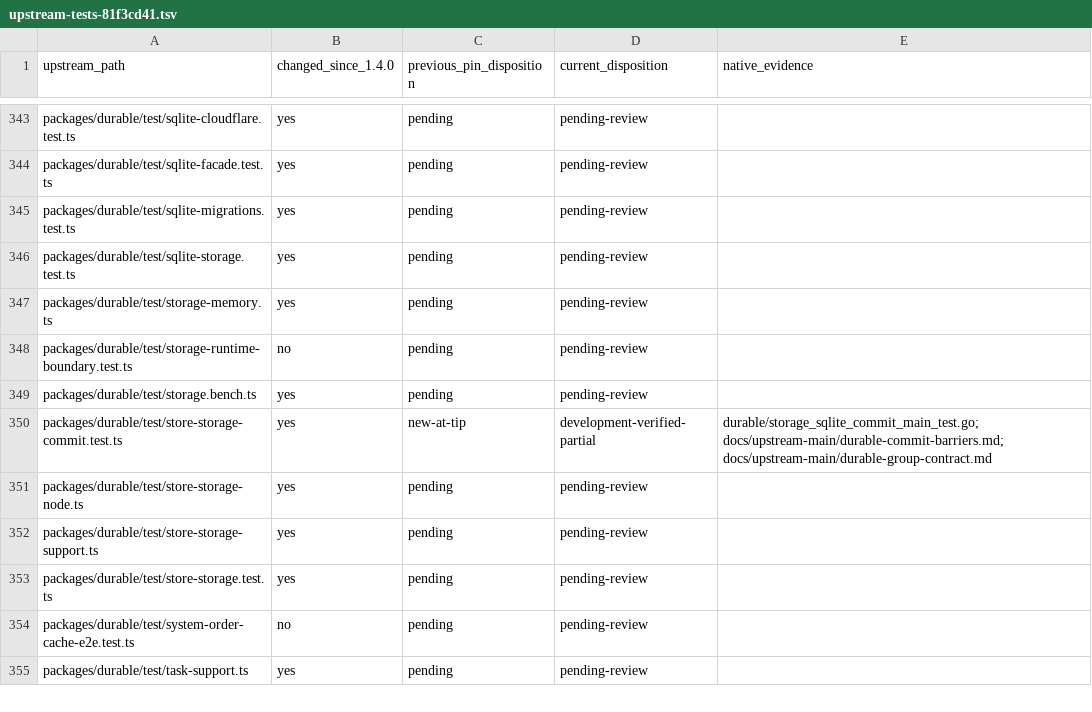
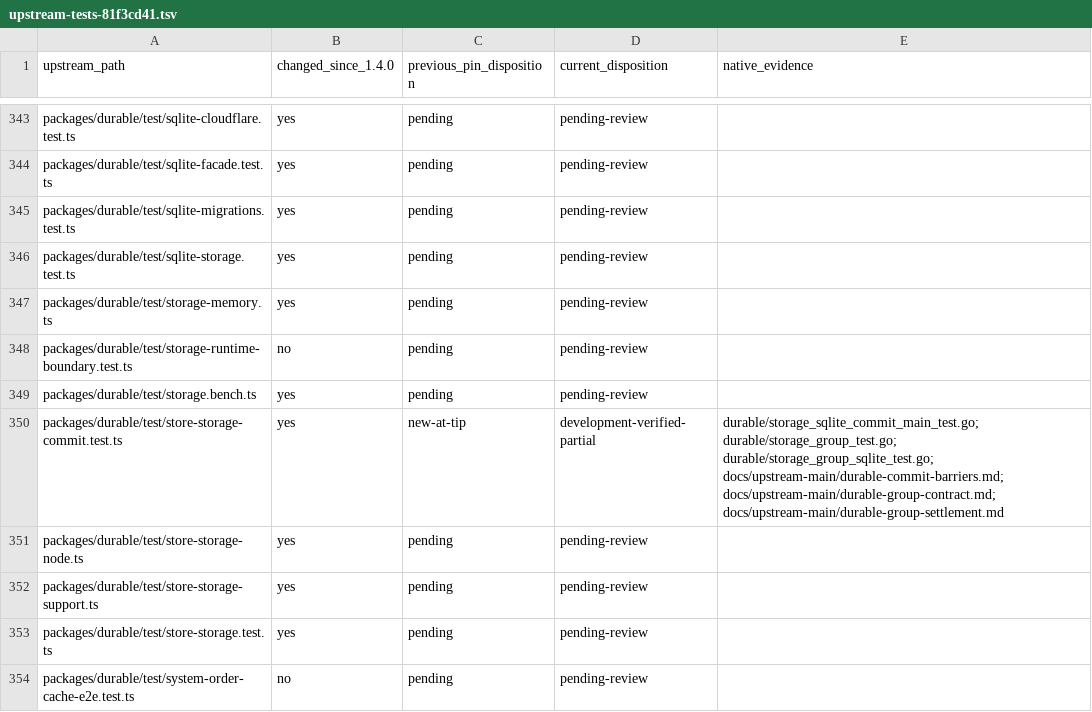
Before and after one commit to rcarmo/go-ai, a TSV file: docs/upstream-main/upstream-tests-81f3cd41.tsv, drawn as a sheet; only a part is shown, gaps mark what is left out; the shorter side is filled out with more unchanged rows.

Commit message:
Add internal group settlement with ordered durability receipts

```diff
--- a/docs/upstream-main/upstream-tests-81f3cd41.tsv
+++ b/docs/upstream-main/upstream-tests-81f3cd41.tsv
@@ -349,3 +349,3 @@ packages/durable/test/storage-runtime-boundary.test.ts	no	pending	pending-review
 packages/durable/test/storage.bench.ts	yes	pending	pending-review	
-packages/durable/test/store-storage-commit.test.ts	yes	new-at-tip	development-verified-partial	durable/storage_sqlite_commit_main_test.go; docs/upstream-main/durable-commit-barriers.md; docs/upstream-main/durable-group-contract.md
+packages/durable/test/store-storage-commit.test.ts	yes	new-at-tip	development-verified-partial	durable/storage_sqlite_commit_main_test.go; durable/storage_group_test.go; durable/storage_group_sqlite_test.go; docs/upstream-main/durable-commit-barriers.md; docs/upstream-main/durable-group-contract.md; docs/upstream-main/durable-group-settlement.md
 packages/durable/test/store-storage-node.ts	yes	pending	pending-review	
```
Also changed, not shown: 10 other files.
